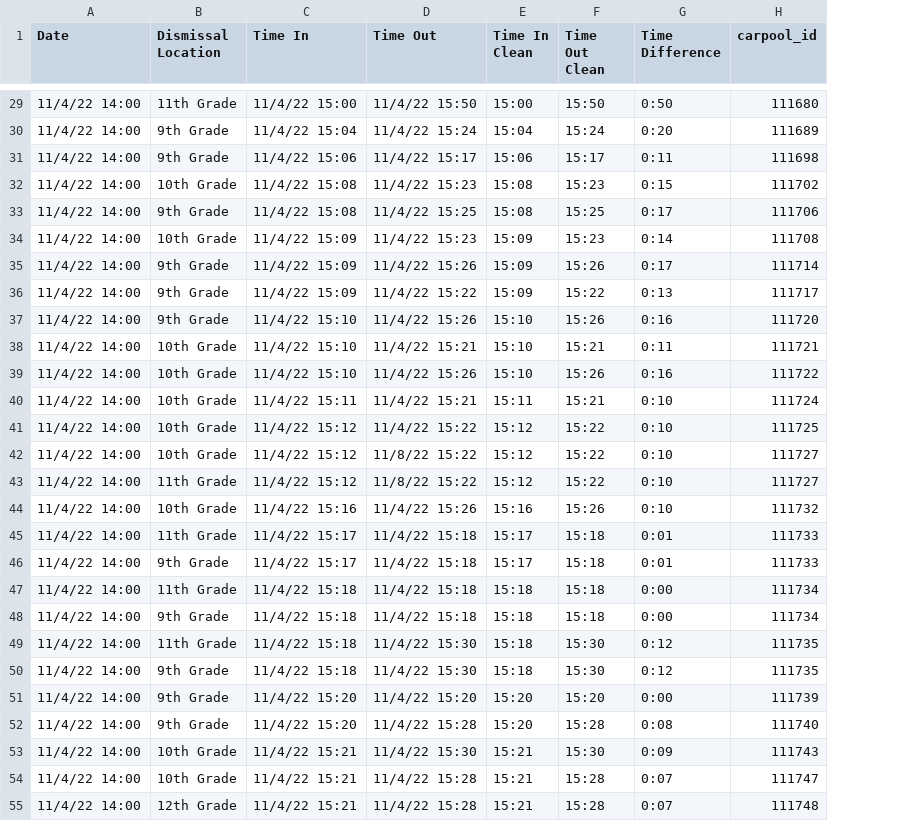
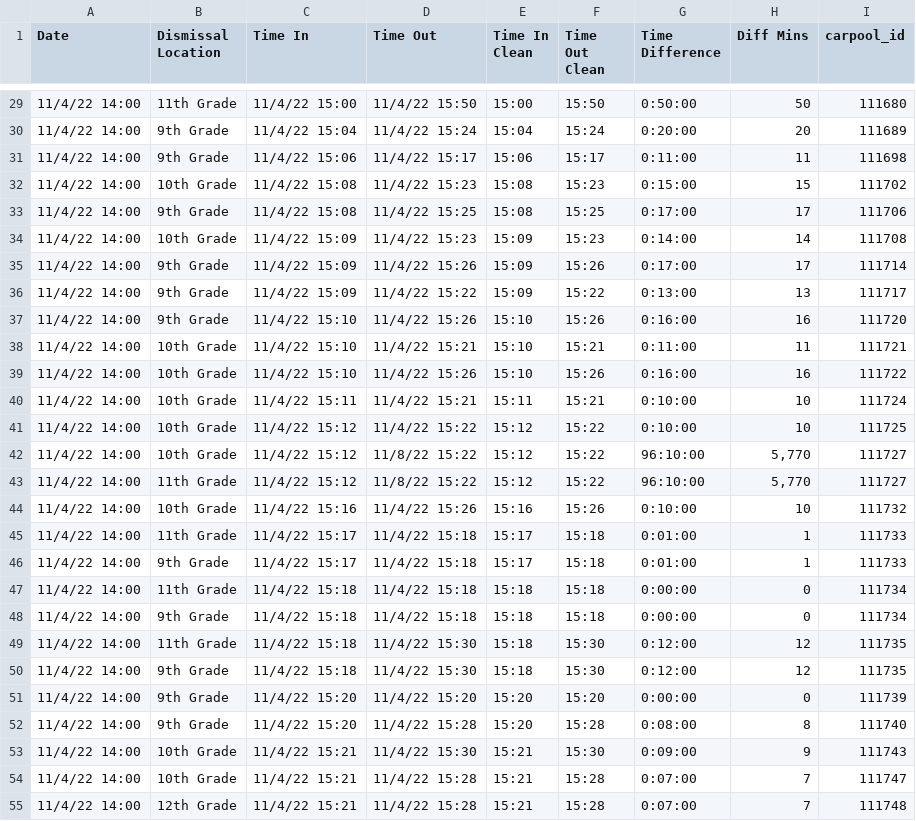
Before and after one commit to EesaWithTheShot/AP-Statistics-School-Carline-Analysis, a CSV file: cleanerHS1104.csv, drawn as a sheet; only a part is shown, gaps mark what is left out; the diff covers the shown part only; the diff names each change by its address in the sheet, - before the commit and + after, or states it on an @@ line.

```diff
--- a/cleanerHS1104.csv
+++ b/cleanerHS1104.csv
+column H (Diff Mins), rows 29-55: 50 | 20 | 11 | 15 | 17 | 14 | 17 | 13 | 16 | 11 | 16 | 10 | 10 | 5,770 | 5,770 | 10 | 1 | 1 | 0 | 0 | 12 | 12 | 0 | 8 | 9 | 7 | 7
-G29 (Time Difference): 0:50
+G29 (Time Difference): 0:50:00
-G30 (Time Difference): 0:20
+G30 (Time Difference): 0:20:00
-G31 (Time Difference): 0:11
+G31 (Time Difference): 0:11:00
-G32 (Time Difference): 0:15
+G32 (Time Difference): 0:15:00
-G33 (Time Difference): 0:17
+G33 (Time Difference): 0:17:00
-G34 (Time Difference): 0:14
+G34 (Time Difference): 0:14:00
-G35 (Time Difference): 0:17
+G35 (Time Difference): 0:17:00
-G36 (Time Difference): 0:13
+G36 (Time Difference): 0:13:00
-G37 (Time Difference): 0:16
+G37 (Time Difference): 0:16:00
-G38 (Time Difference): 0:11
+G38 (Time Difference): 0:11:00
-G39 (Time Difference): 0:16
+G39 (Time Difference): 0:16:00
-G40:G41 (Time Difference): 0:10
+G40:G41 (Time Difference): 0:10:00
-G42:G43 (Time Difference): 0:10
+G42:G43 (Time Difference): 96:10:00
-G44 (Time Difference): 0:10
+G44 (Time Difference): 0:10:00
-G45:G46 (Time Difference): 0:01
+G45:G46 (Time Difference): 0:01:00
-G47:G48 (Time Difference): 0:00
+G47:G48 (Time Difference): 0:00:00
-G49:G50 (Time Difference): 0:12
+G49:G50 (Time Difference): 0:12:00
-G51 (Time Difference): 0:00
+G51 (Time Difference): 0:00:00
-G52 (Time Difference): 0:08
+G52 (Time Difference): 0:08:00
-G53 (Time Difference): 0:09
+G53 (Time Difference): 0:09:00
-G54:G55 (Time Difference): 0:07
+G54:G55 (Time Difference): 0:07:00
```
Also changed, not shown: 63 edited cells elsewhere in this file, 1 other file.
